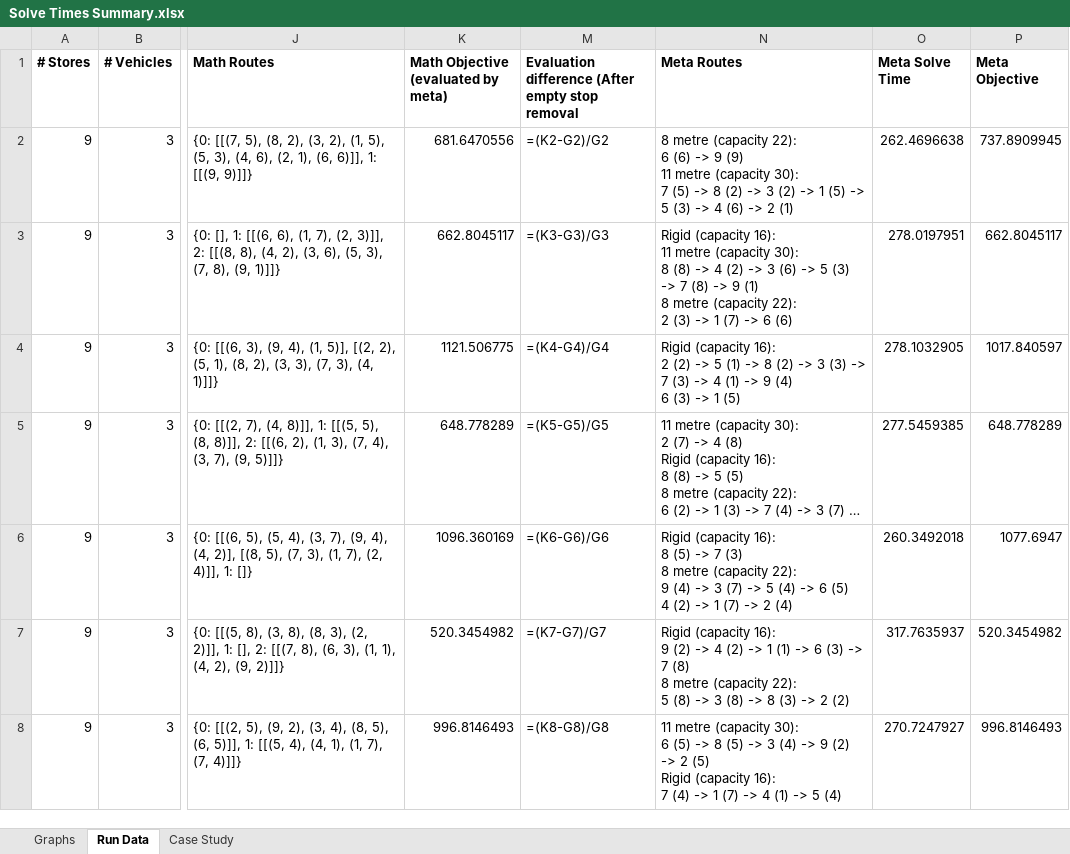
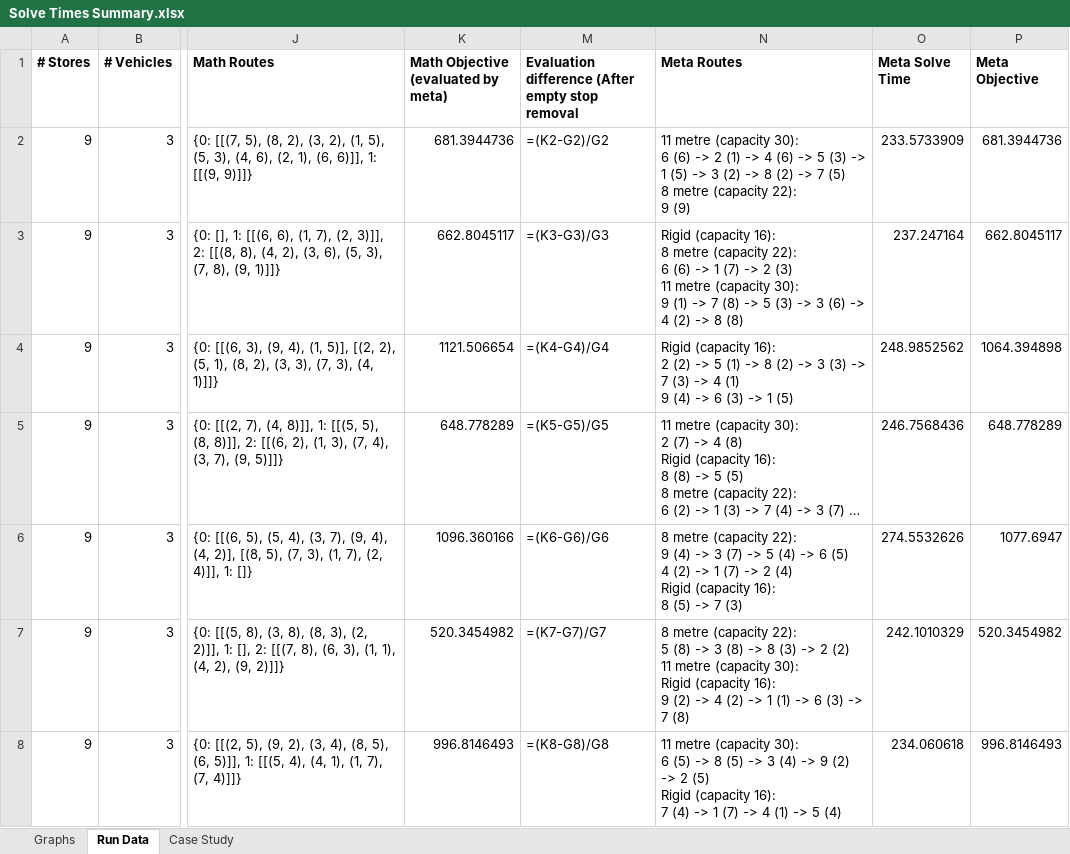
Before and after one commit to Greatmar2/VRP-Case-Study, an Excel workbook: vrp_dss/Solve Times Summary.xlsx, sheet Run Data, drawn as a sheet; only a part is shown, gaps mark what is left out; long unchanged cells end in …; values as stored, in another font and other column widths than the file's, no borders; formulas without a stored value are shown as written; conditional formats not drawn; ↵ is a line break in a cell; the diff covers the shown part only; the diff names each change by its address in the sheet, - before the commit and + after, or states it on an @@ line.

Commit message:
Minor bug fixes. More live data validation.

```diff
--- a/vrp_dss/Solve Times Summary.xlsx (sheet Run Data)
+++ b/vrp_dss/Solve Times Summary.xlsx (sheet Run Data)
-K2: 681.6470556
+K2: 681.3944736
-N2 (Meta Routes): 8 metre (capacity 22): ↵ 6 (6) -> 9 (9) ↵ 11 metre (capacity 30): ↵ 7 (5) -> 8 (2) -> 3 (2) -> 1 (5) -> 5 (3) -> 4 (6) -> 2 (1)
+N2 (Meta Routes): 11 metre (capacity 30): ↵ 6 (6) -> 2 (1) -> 4 (6) -> 5 (3) -> 1 (5) -> 3 (2) -> 8 (2) -> 7 (5) ↵ 8 metre (capacity 22): ↵ 9 (9)
-O2 (Meta Solve Time): 262.4696638
+O2 (Meta Solve Time): 233.5733909
-P2 (Meta Objective): 737.8909945
+P2 (Meta Objective): 681.3944736
-N3 (Meta Routes): …(capacity 16): ↵ 11 metre (capacity 30): ↵ 8 (8) -> 4 (2) -> 3 (6) -> 5 (3) -> 7 (8) -> 9 (1) ↵ 8 metre (capacity 22): ↵ 2 (3) -> 1 (7) -> 6 (6)
+N3 (Meta Routes): …(capacity 16): ↵ 8 metre (capacity 22): ↵ 6 (6) -> 1 (7) -> 2 (3) ↵ 11 metre (capacity 30): ↵ 9 (1) -> 7 (8) -> 5 (3) -> 3 (6) -> 4 (2) -> 8 (8)
-O3 (Meta Solve Time): 278.0197951
+O3 (Meta Solve Time): 237.247164
-K4: 1121.506775
+K4: 1121.506654
-N4 (Meta Routes): …4 (1) -> 9 (4) ↵ 6 (3)…
+N4 (Meta Routes): …4 (1) ↵ 9 (4) -> 6 (3)…
-O4 (Meta Solve Time): 278.1032905
+O4 (Meta Solve Time): 248.9852562
-P4 (Meta Objective): 1017.840597
+P4 (Meta Objective): 1064.394898
-O5 (Meta Solve Time): 277.5459385
+O5 (Meta Solve Time): 246.7568436
-K6: 1096.360169
+K6: 1096.360166
-N6 (Meta Routes): Rigid (capacity 16): ↵ 8 (5) -> 7 (3) ↵ 8 metre (capacity 22): ↵ 9 (4) -> 3 (7) -> 5 (4) -> 6 (5) ↵ 4 (2) -> 1 (7) -> 2 (4)
+N6 (Meta Routes): 8 metre (capacity 22): ↵ 9 (4) -> 3 (7) -> 5 (4) -> 6 (5) ↵ 4 (2) -> 1 (7) -> 2 (4) ↵ Rigid (capacity 16): ↵ 8 (5) -> 7 (3)
-O6 (Meta Solve Time): 260.3492018
+O6 (Meta Solve Time): 274.5532626
-N7 (Meta Routes): Rigid (capacity 16): ↵ 9 (2) -> 4 (2) -> 1 (1) -> 6 (3) -> 7 (8) ↵ 8 metre (capacity 22): ↵ 5 (8) -> 3 (8) -> 8 (3) -> 2 (2)
+N7 (Meta Routes): 8 metre (capacity 22): ↵ 5 (8) -> 3 (8) -> 8 (3) -> 2 (2) ↵ 11 metre (capacity 30): ↵ Rigid (capacity 16): ↵ 9 (2) -> 4 (2) -> 1 (1) -> 6 (3) -> 7 (8)
-O7 (Meta Solve Time): 317.7635937
+O7 (Meta Solve Time): 242.1010329
-O8 (Meta Solve Time): 270.7247927
+O8 (Meta Solve Time): 234.060618
```
Also changed, not shown: 147 edited cells elsewhere in this sheet, sheet Case Study, charts or pictures, vrp_dss/Model Data - 6 Nov.xlsx, 5 other files.
